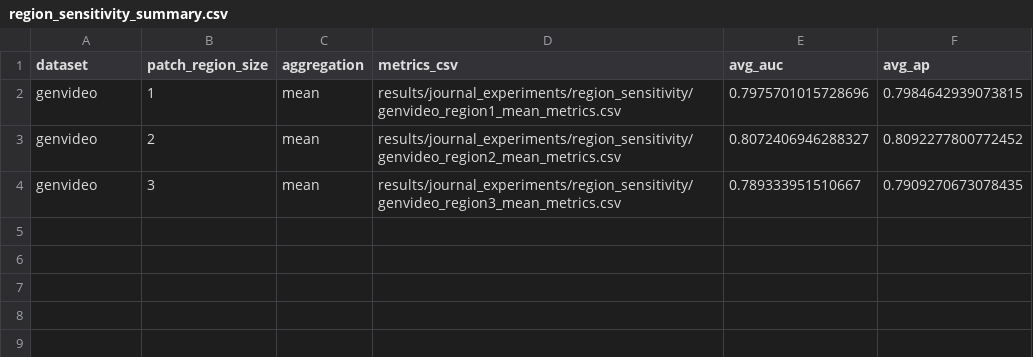
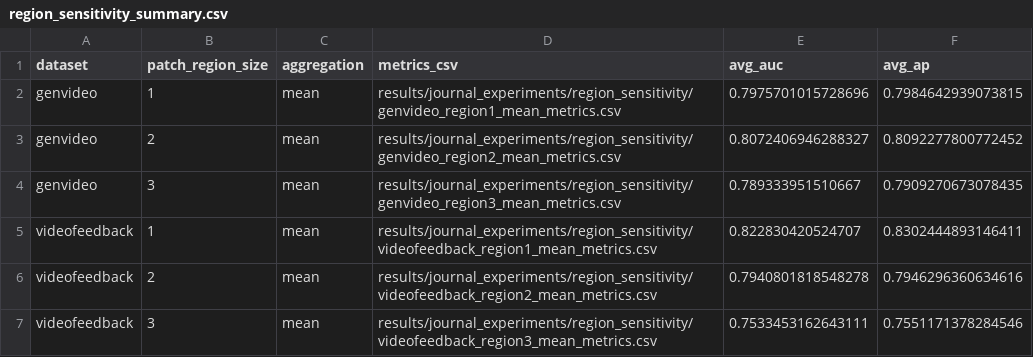
Before and after one commit to loveDjjj/STALL, a CSV file: results/journal_experiments/region_sensitivity/region_sensitivity_summary.csv, drawn as a sheet; the diff names each change by its address in the sheet, - before the commit and + after, or states it on an @@ line.

Commit message:
Add VideoFeedback region sensitivity experiment

```diff
--- a/results/journal_experiments/region_sensitivity/region_sensitivity_summary.csv
+++ b/results/journal_experiments/region_sensitivity/region_sensitivity_summary.csv
+row 5: videofeedback | 1 | mean | results/journal_experiments/region_sensitivity/videofeedback_region1_mean_metrics.csv | 0.822830420524707 | 0.8302444893146411
+row 6: videofeedback | 2 | mean | results/journal_experiments/region_sensitivity/videofeedback_region2_mean_metrics.csv | 0.7940801818548278 | 0.7946296360634616
+row 7: videofeedback | 3 | mean | results/journal_experiments/region_sensitivity/videofeedback_region3_mean_metrics.csv | 0.7533453162643111 | 0.7551171378284546
```
Also changed, not shown: 12 other files.
